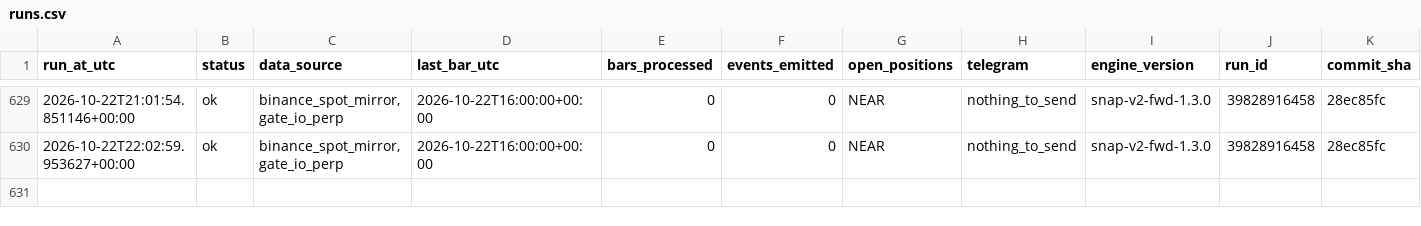
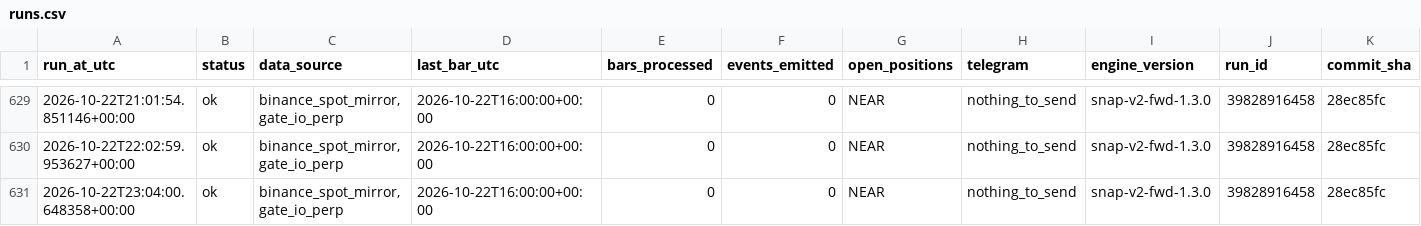
Before and after one commit to daijobudesu69/Crypto-Sequence-Snap, a CSV file: state/runs.csv, drawn as a sheet; only a part is shown, gaps mark what is left out; rows hold the shown columns only; the diff names each change by its address in the sheet, - before the commit and + after, or states it on an @@ line.

```diff
--- a/state/runs.csv
+++ b/state/runs.csv
+row 631: 2026-10-22T23:04:00.648358+00:00 | ok | binance_spot_mirror,gate_io_perp | 2026-10-22T16:00:00+00:00 | 0 | 0 | NEAR | nothing_to_send | snap-v2-fwd-1.3.0 | 39828916458 | 28ec85fc
```
